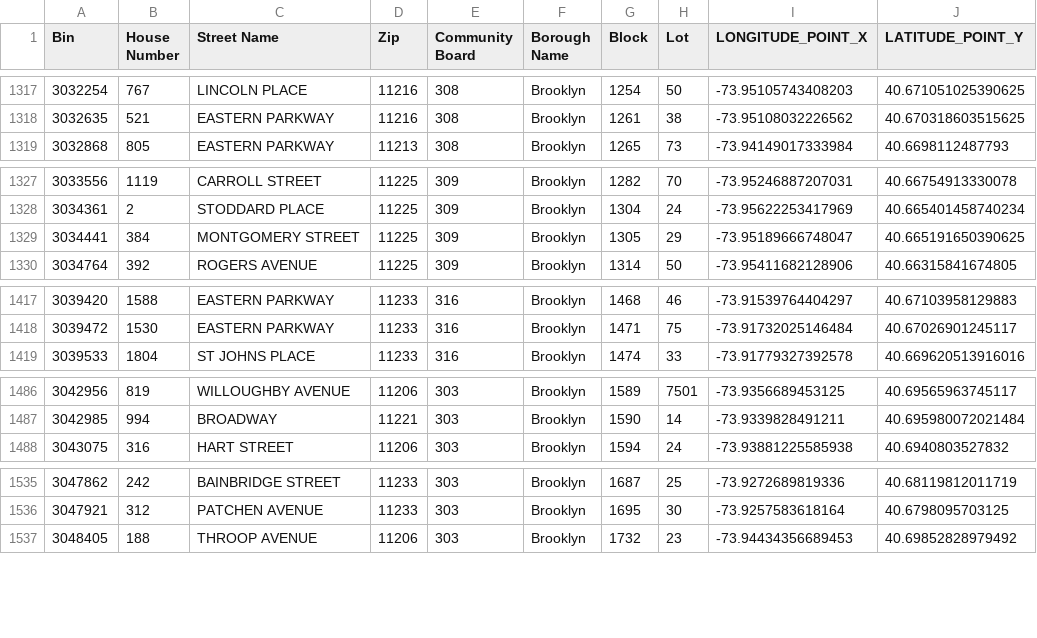
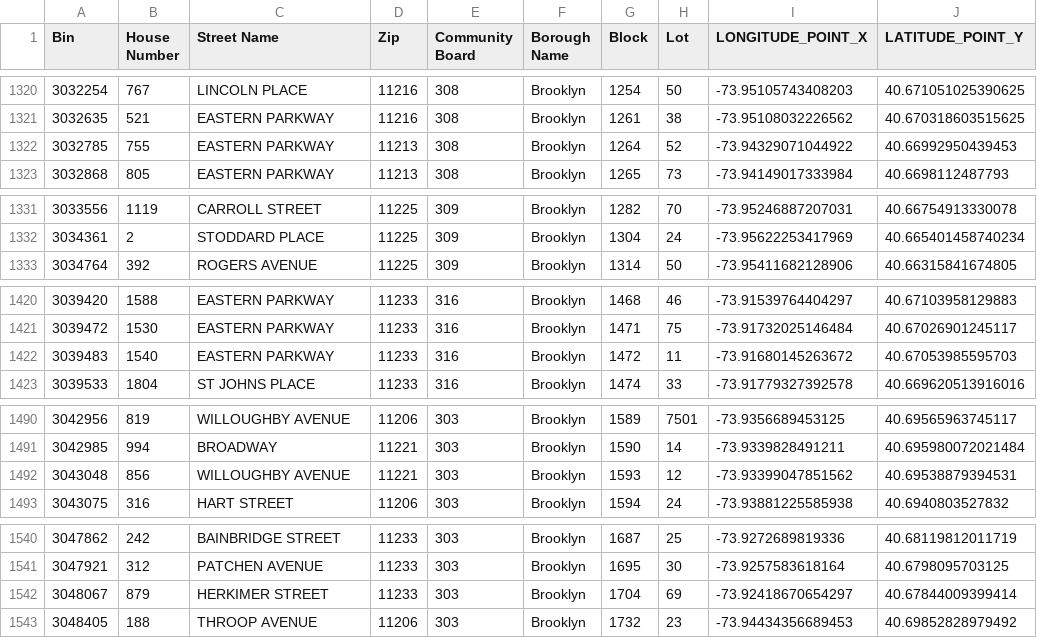
Before and after one commit to NYCDOB/LL104, a CSV file: data/LL104_properties.csv, drawn as a sheet; only a part is shown, gaps mark what is left out; the diff covers the shown part only.

```diff
--- a/data/LL104_properties.csv
+++ b/data/LL104_properties.csv
@@ -1318,2 +1321,3 @@ Bin,House Number,Street Name,Zip,Community Board,Borough Name,Block,Lot,LONGITUD
 3032635,521,EASTERN PARKWAY,11216,308,Brooklyn,1261,38,-73.95108032226562,40.670318603515625
+3032785,755,EASTERN PARKWAY,11213,308,Brooklyn,1264,52,-73.94329071044922,40.66992950439453
 3032868,805,EASTERN PARKWAY,11213,308,Brooklyn,1265,73,-73.94149017333984,40.6698112487793
@@ -1328,3 +1332,2 @@ Bin,House Number,Street Name,Zip,Community Board,Borough Name,Block,Lot,LONGITUD
 3034361,2,STODDARD PLACE,11225,309,Brooklyn,1304,24,-73.95622253417969,40.665401458740234
-3034441,384,MONTGOMERY STREET,11225,309,Brooklyn,1305,29,-73.95189666748047,40.665191650390625
 3034764,392,ROGERS AVENUE,11225,309,Brooklyn,1314,50,-73.95411682128906,40.66315841674805
@@ -1418,2 +1421,3 @@ Bin,House Number,Street Name,Zip,Community Board,Borough Name,Block,Lot,LONGITUD
 3039472,1530,EASTERN PARKWAY,11233,316,Brooklyn,1471,75,-73.91732025146484,40.67026901245117
+3039483,1540,EASTERN PARKWAY,11233,316,Brooklyn,1472,11,-73.91680145263672,40.67053985595703
 3039533,1804,ST JOHNS PLACE,11233,316,Brooklyn,1474,33,-73.91779327392578,40.669620513916016
@@ -1487,2 +1491,3 @@ Bin,House Number,Street Name,Zip,Community Board,Borough Name,Block,Lot,LONGITUD
 3042985,994,BROADWAY,11221,303,Brooklyn,1590,14,-73.9339828491211,40.695980072021484
+3043048,856,WILLOUGHBY AVENUE,11221,303,Brooklyn,1593,12,-73.93399047851562,40.69538879394531
 3043075,316,HART STREET,11206,303,Brooklyn,1594,24,-73.93881225585938,40.6940803527832
@@ -1536,2 +1541,3 @@ Bin,House Number,Street Name,Zip,Community Board,Borough Name,Block,Lot,LONGITUD
 3047921,312,PATCHEN AVENUE,11233,303,Brooklyn,1695,30,-73.9257583618164,40.6798095703125
+3048067,879,HERKIMER STREET,11233,303,Brooklyn,1704,69,-73.92418670654297,40.67844009399414
 3048405,188,THROOP AVENUE,11206,303,Brooklyn,1732,23,-73.94434356689453,40.69852828979492
```
Also changed, not shown: 7 added rows and 3 removed rows elsewhere in this file, data/LL104_details.csv, 2 other files.
